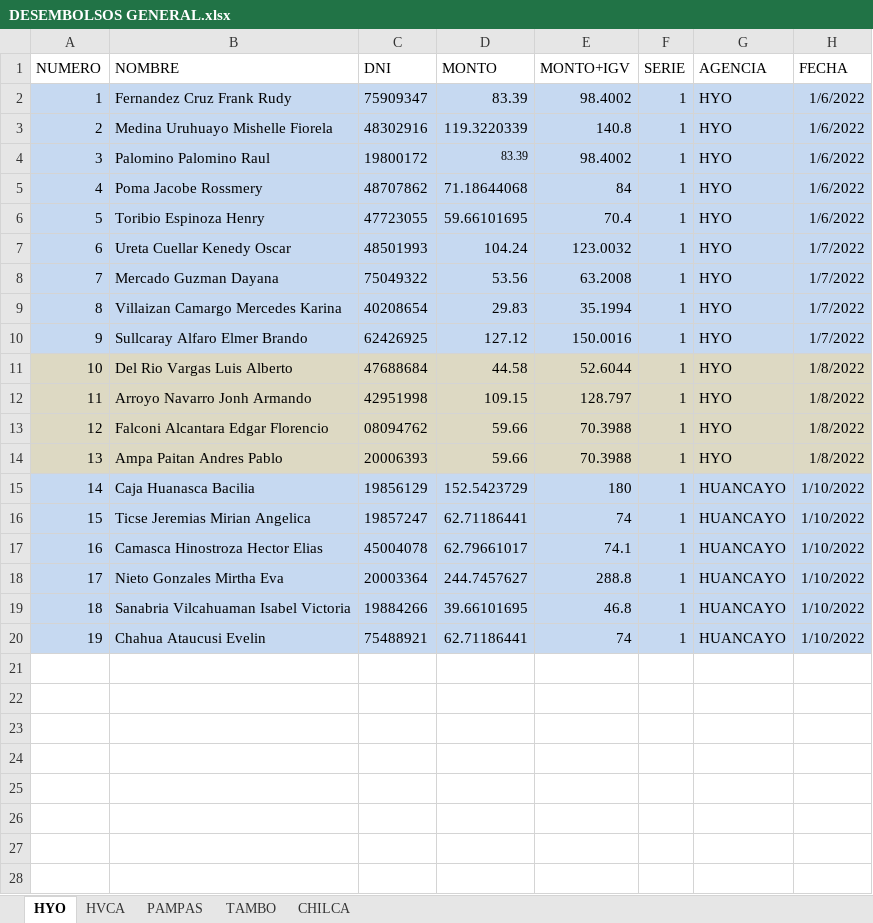
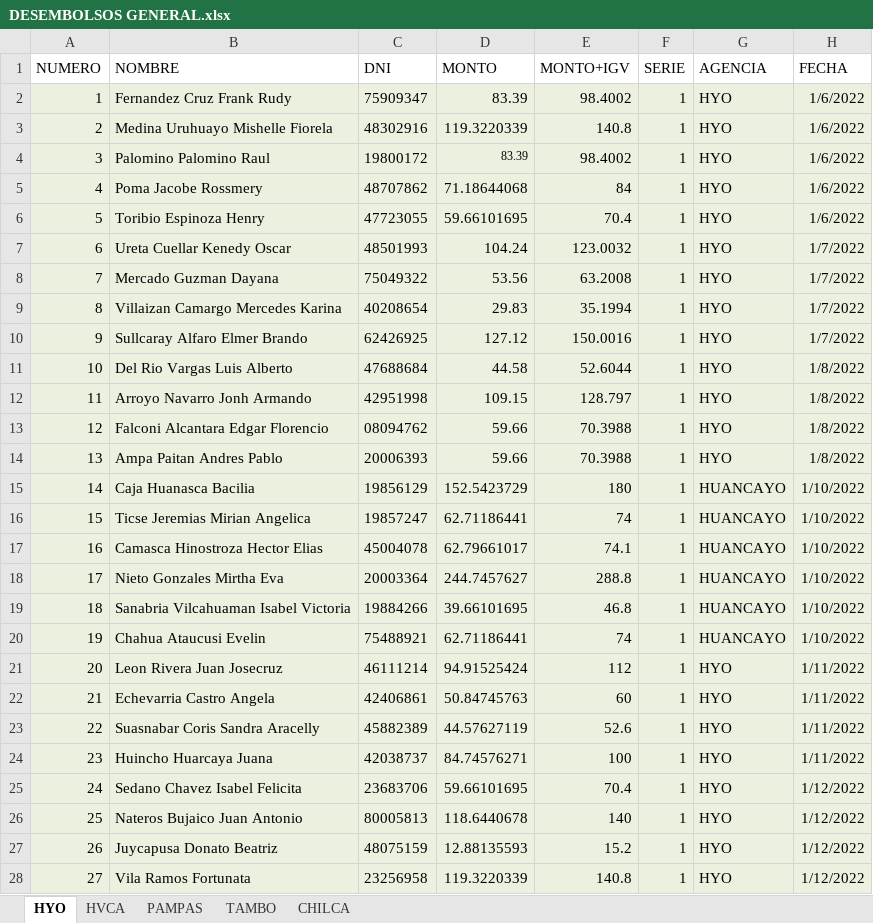
Before and after one commit to fralch/AutomaticFact, an Excel workbook: DESEMBOLSOS XLSX/DESEMBOLSOS GENERAL.xlsx, sheet HYO, drawn as a sheet; only a part is shown; values as stored, in another font and other column widths than the file's, no borders; the diff covers the shown part only; the diff names each change by its address in the sheet, - before the commit and + after, or states it on an @@ line.

```diff
--- a/DESEMBOLSOS XLSX/DESEMBOLSOS GENERAL.xlsx (sheet HYO)
+++ b/DESEMBOLSOS XLSX/DESEMBOLSOS GENERAL.xlsx (sheet HYO)
-A2:H10 fill: #C6D9F1
+A2:H10 fill: #EBF1DE
-A11:H14 fill: #DDD9C3
+A11:H14 fill: #EBF1DE
-A15:H20 fill: #C6D9F1
+A15:H20 fill: #EBF1DE
+row 21: 20 | Leon Rivera Juan Josecruz | 46111214 | 94.91525424 | 112 | 1 | HYO | 1/11/2022
+row 22: 21 | Echevarria Castro Angela | 42406861 | 50.84745763 | 60 | 1 | HYO | 1/11/2022
+row 23: 22 | Suasnabar Coris Sandra Aracelly | 45882389 | 44.57627119 | 52.6 | 1 | HYO | 1/11/2022
+row 24: 23 | Huincho Huarcaya Juana | 42038737 | 84.74576271 | 100 | 1 | HYO | 1/11/2022
+row 25: 24 | Sedano Chavez Isabel Felicita | 23683706 | 59.66101695 | 70.4 | 1 | HYO | 1/12/2022
+row 26: 25 | Nateros Bujaico Juan Antonio | 80005813 | 118.6440678 | 140 | 1 | HYO | 1/12/2022
+row 27: 26 | Juycapusa Donato Beatriz | 48075159 | 12.88135593 | 15.2 | 1 | HYO | 1/12/2022
+row 28: 27 | Vila Ramos Fortunata | 23256958 | 119.3220339 | 140.8 | 1 | HYO | 1/12/2022
```
Also changed, not shown: 12 added rows elsewhere in this sheet, sheet HVCA, sheet PAMPAS, sheet TAMBO, sheet CHILCA, formulas that keep their value, DESEMBOLSOS.xlsx.
